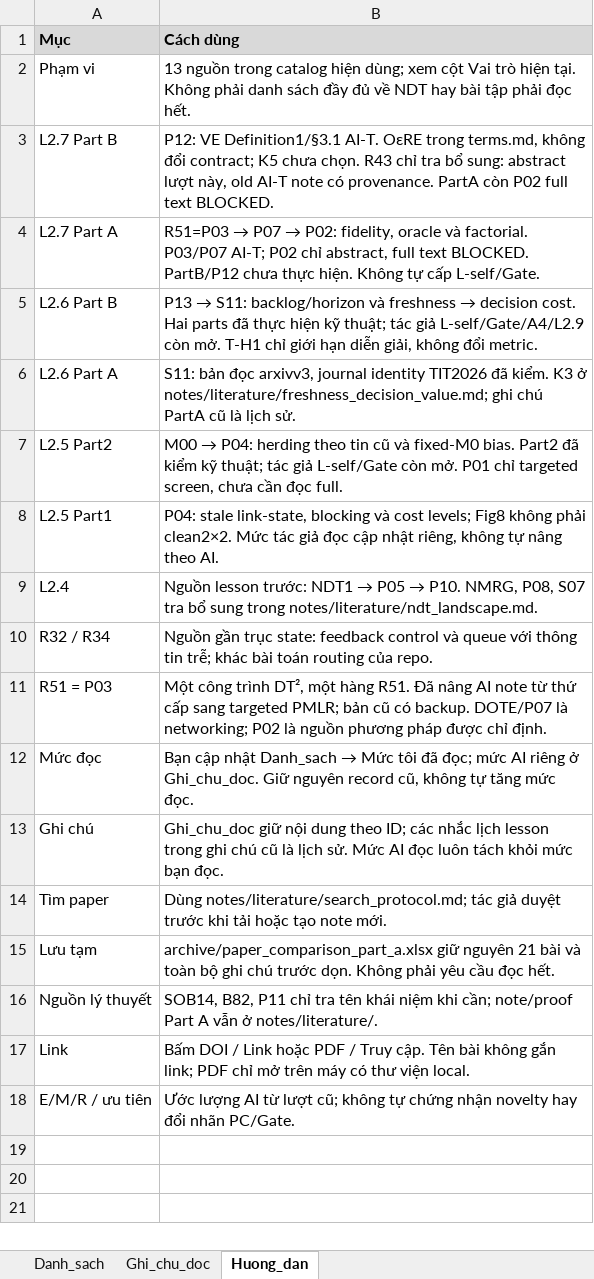
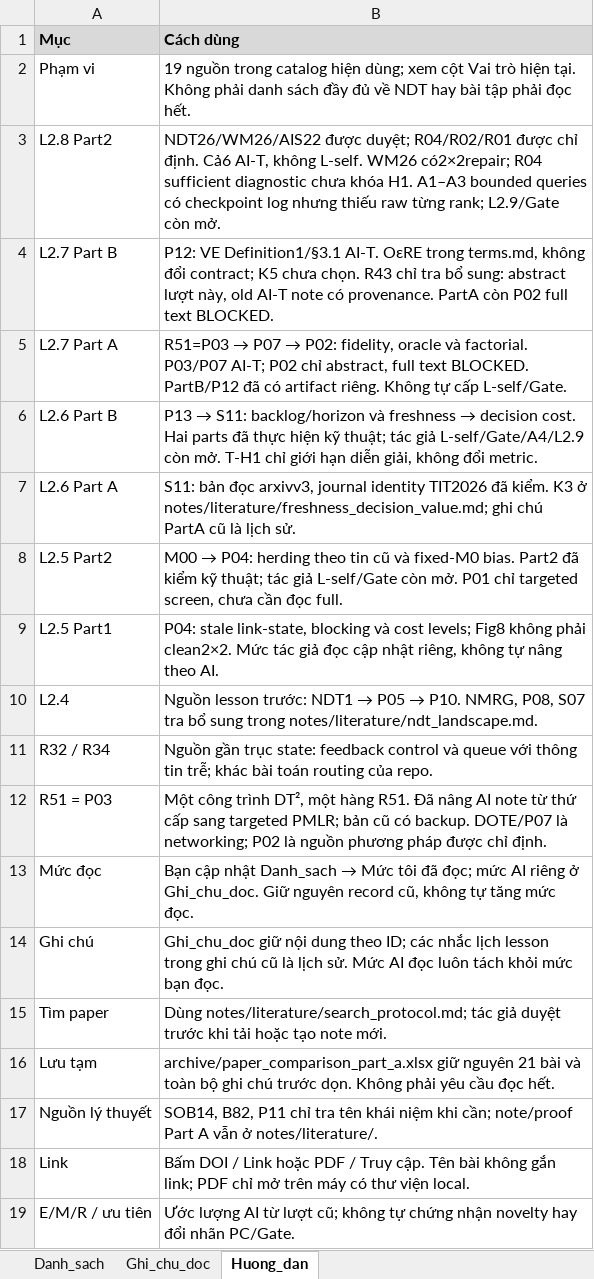
Before and after one commit to vantai13/state-model-regret, an Excel workbook: papers/paper_comparison.xlsx, sheet Huong_dan, drawn as a sheet; values as stored, in another font and other column widths than the file's, no borders; addresses are those after the commit; the diff names each change by its address in the sheet, - before the commit and + after, or states it on an @@ line.

```diff
--- a/papers/paper_comparison.xlsx (sheet Huong_dan)
+++ b/papers/paper_comparison.xlsx (sheet Huong_dan)
-B2 (Cách dùng): 13 nguồn trong…
+B2 (Cách dùng): 19 nguồn trong…
+row 3: L2.8 Part2 | NDT26/WM26/AIS22 được duyệt; R04/R02/R01 được chỉ định. Cả6 AI-T, không L-self. WM26 có2×2repair; R04 sufficient diagnostic chưa khóa H1. A1–A3 bounded queries có checkpoint log nhưng thiếu raw từng rank; L2.9/Gate còn mở.
-B5 (Cách dùng): …BLOCKED. PartB/P12 chưa thực hiện. Không tự…
+B5 (Cách dùng): …BLOCKED. PartB/P12 đã có artifact riêng. Không tự…
```
Also changed, not shown: sheet Ghi_chu_doc, sheet Danh_sach, 39 other files.
